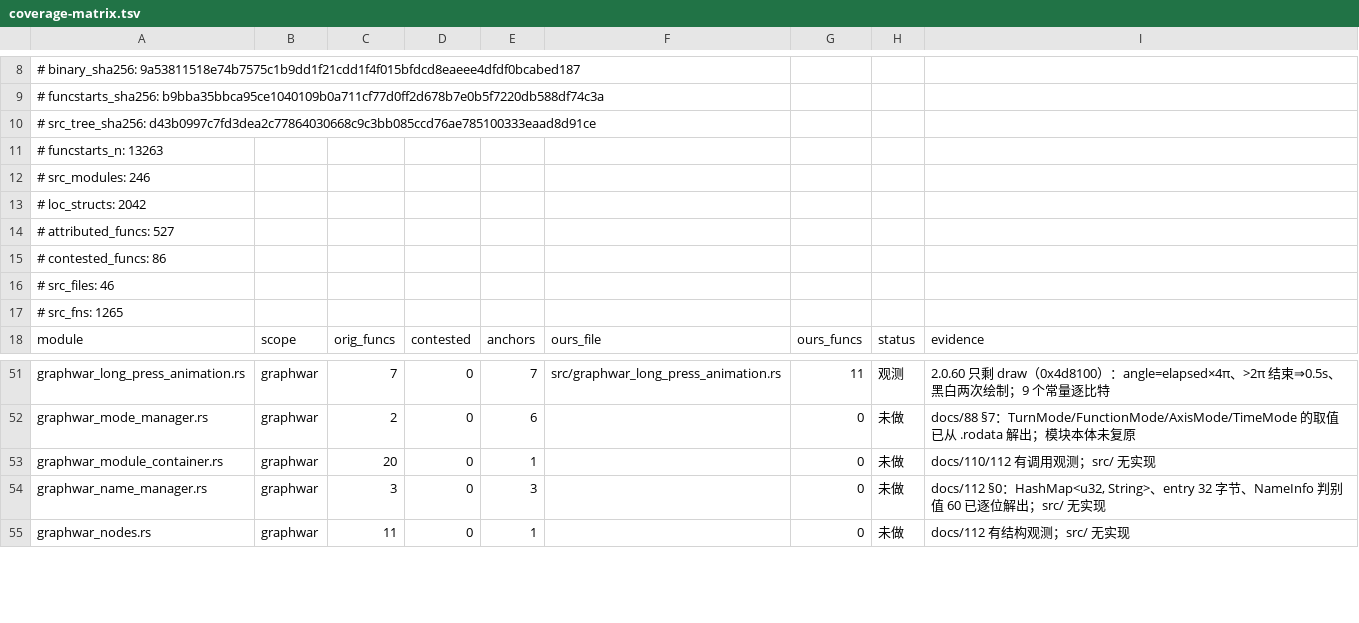
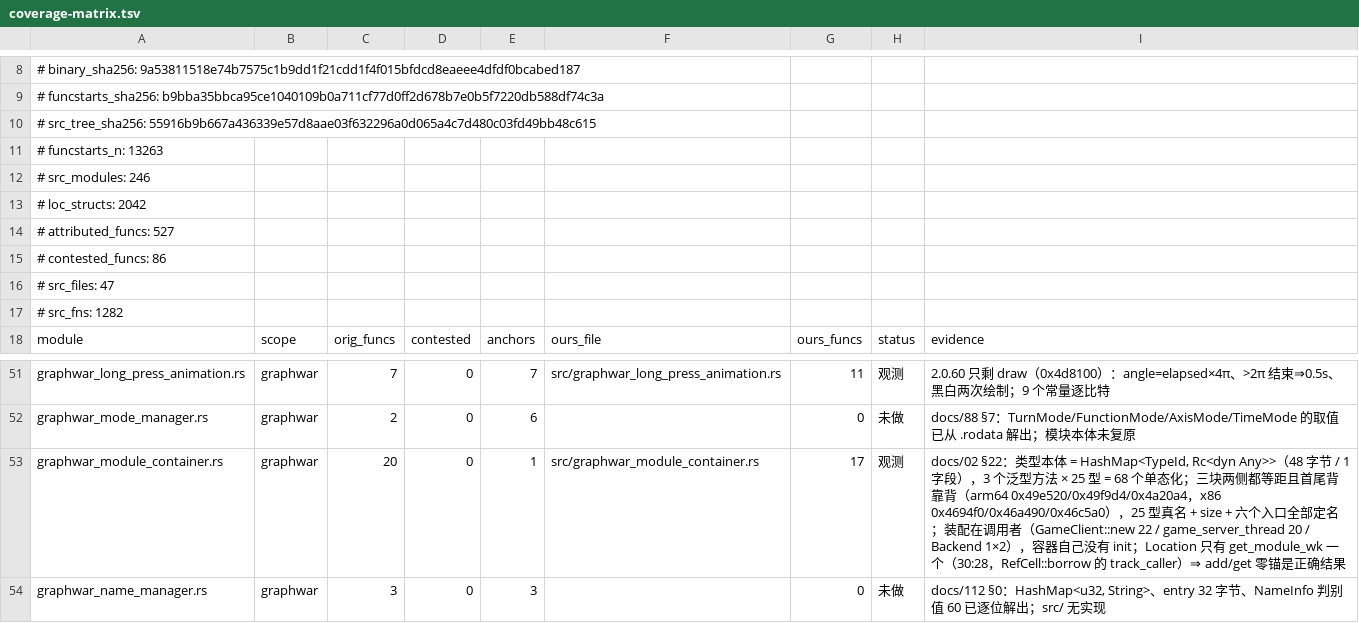
Before and after one commit to Cmd-GZ/graphwar2-rebuild, a TSV file: docs/coverage-matrix.tsv, drawn as a sheet; only a part is shown, gaps mark what is left out; the shorter side is filled out with more unchanged rows.

Commit message:
feat(graphwar_module_container): 全解 —— 容器是 HashMap<TypeId, Rc<dyn Any>>，不是偏移表（68 函数/两侧定名）
结论（观测）：
* 类型本体只有一个字段 modules: HashMap<TypeId, Rc<dyn Any>>，48 字节；
  add_module 的第 3 实参是 4 字 dyn Any vtable（drop/size/align/type_id），
  键是 16 字节 TypeId，实体 32 字节；
* 68 = 25 add_module + 23 get_module + 20 get_module_wk 个单态化，
  三块两侧都严格等距且首尾背靠背（arm64 0x49e520/0x49f9d4/0x4a20a4，
  x86 0x4694f0/0x46a490/0x46c5a0）；
* 25 个被注册模块的真名 + size_of::<M>() + 六个入口地址全部定名，
  与 graphwar_lan_vbox / player_showcase 用的 +0x128/+0x16a0 无关（那些是
  各自结构体的字段）；
* 装配在调用者：GameClient::new 22 条、game_server_thread 20 条、
  GraphwarBackend::start_* 各 1 条；容器自己没有 init/process；
* add_module/get_module 零 panic 点 ⇒ Location 全哑是正确结果；
  get_module_wk 只有 1 个锚 graphwar_module_container.rs:30:28
  （RefCell::borrow 的 #[track_caller]），20 个单态化共用。

落码 src/graphwar_module_container.rs（3 个方法 + 25 型台账 + 六块几何 + 4 装配点）
+ tests/graphwar_module_container.rs（17 条：块结构/覆盖关系/尺寸/替换语义/
弱引用生死/可变借用 panic）。
docs/02 §22 记录复算方法与就地更正（§17 的未实现、§10.4 的"模块槽"措辞、
docs/16 §17.1 的 14 个 manager、TSV 的 4 个 wk 候选）。
coverage_matrix 映射同步：未做 → 观测（ours=src/graphwar_module_container.rs）。

```diff
--- a/docs/coverage-matrix.tsv
+++ b/docs/coverage-matrix.tsv
@@ -9,3 +9,3 @@
 # funcstarts_sha256: b9bba35bbca95ce1040109b0a711cf77d0ff2d678b7e0b5f7220db588df74c3a
-# src_tree_sha256: d43b0997c7fd3dea2c77864030668c9c3bb085ccd76ae785100333eaad8d91ce
+# src_tree_sha256: 55916b9b667a436339e57d8aae03f632296a0d065a4c7d480c03fd49bb48c615
 # funcstarts_n: 13263
@@ -15,4 +15,4 @@
 # contested_funcs: 86
-# src_files: 46
-# src_fns: 1265
+# src_files: 47
+# src_fns: 1282
 module	scope	orig_funcs	contested	anchors	ours_file	ours_funcs	status	evidence
@@ -52,3 +52,3 @@ graphwar_long_press_animation.rs	graphwar	7	0	7	src/graphwar_long_press_animatio
 graphwar_mode_manager.rs	graphwar	2	0	6		0	未做	docs/88 §7：TurnMode/FunctionMode/AxisMode/TimeMode 的取值已从 .rodata 解出；模块本体未复原
-graphwar_module_container.rs	graphwar	20	0	1		0	未做	docs/110/112 有调用观测；src/ 无实现
+graphwar_module_container.rs	graphwar	20	0	1	src/graphwar_module_container.rs	17	观测	docs/02 §22：类型本体 = HashMap<TypeId, Rc<dyn Any>>（48 字节 / 1 字段），3 个泛型方法 × 25 型 = 68 个单态化；三块两侧都等距且首尾背靠背（arm64 0x49e520/0x49f9d4/0x4a20a4，x86 0x4694f0/0x46a490/0x46c5a0），25 型真名 + size + 六个入口全部定名；装配在调用者（GameClient::new 22 / game_server_thread 20 / Backend 1×2），容器自己没有 init；Location 只有 get_module_wk 一个（30:28，RefCell::borrow 的 track_caller）⇒ add/get 零锚是正确结果
 graphwar_name_manager.rs	graphwar	3	0	3		0	未做	docs/112 §0：HashMap<u32, String>、entry 32 字节、NameInfo 判别值 60 已逐位解出；src/ 无实现
```
Also changed, not shown: 5 other files.
